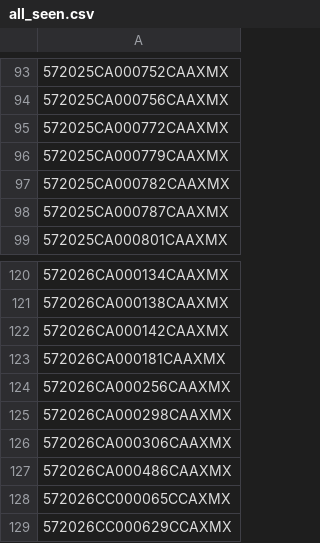
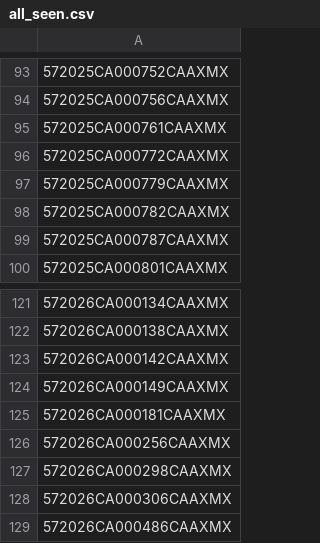
Before and after one commit to figlesias7/realforeclose-santarosa, a CSV file: data/all_seen.csv, drawn as a sheet; only a part is shown, gaps mark what is left out; the shorter side is filled out with more unchanged rows.

```diff
--- a/data/all_seen.csv
+++ b/data/all_seen.csv
@@ -94,2 +94,3 @@
 572025CA000756CAAXMX
+572025CA000761CAAXMX
 572025CA000772CAAXMX
@@ -122,2 +123,3 @@
 572026CA000142CAAXMX
+572026CA000149CAAXMX
 572026CA000181CAAXMX
```
Also changed, not shown: data/active_foreclosures.csv, data/event_log.csv, 3 other files.
